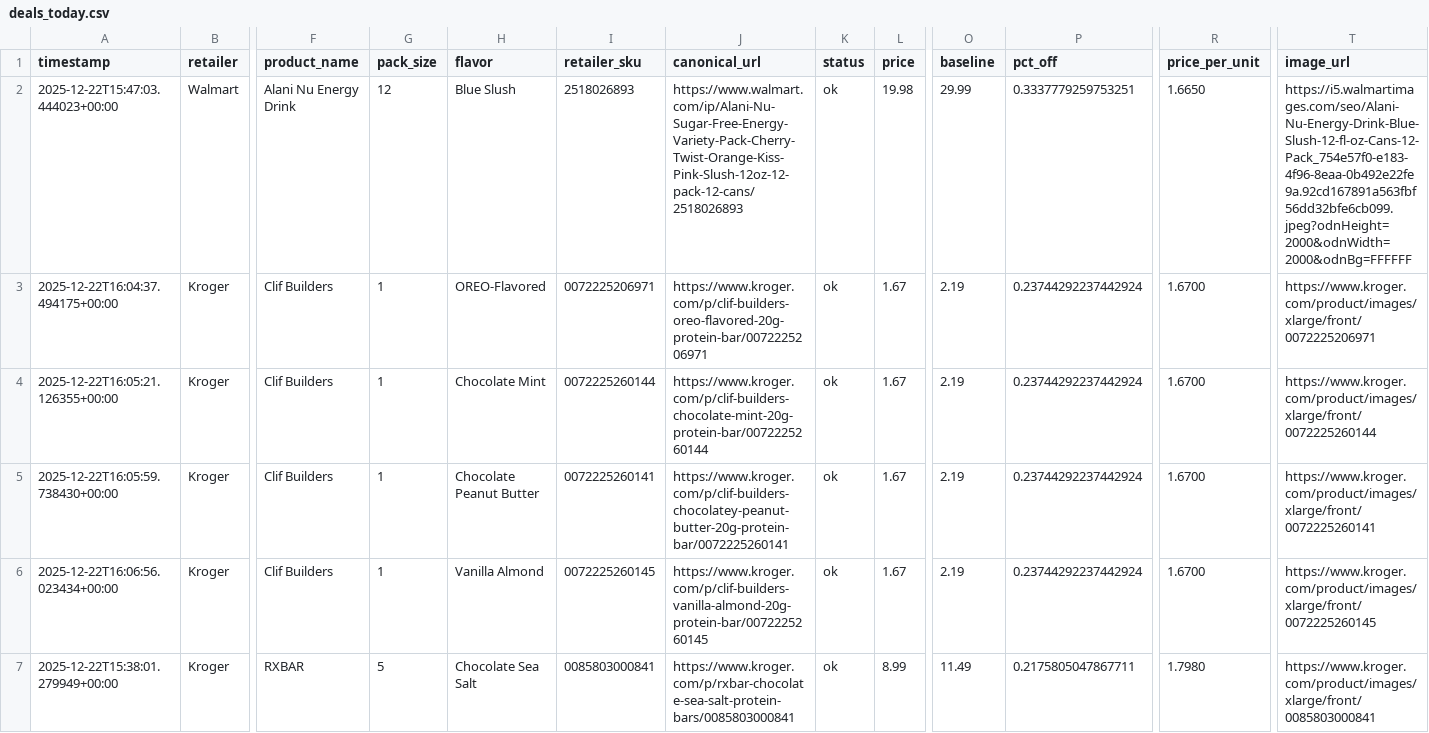
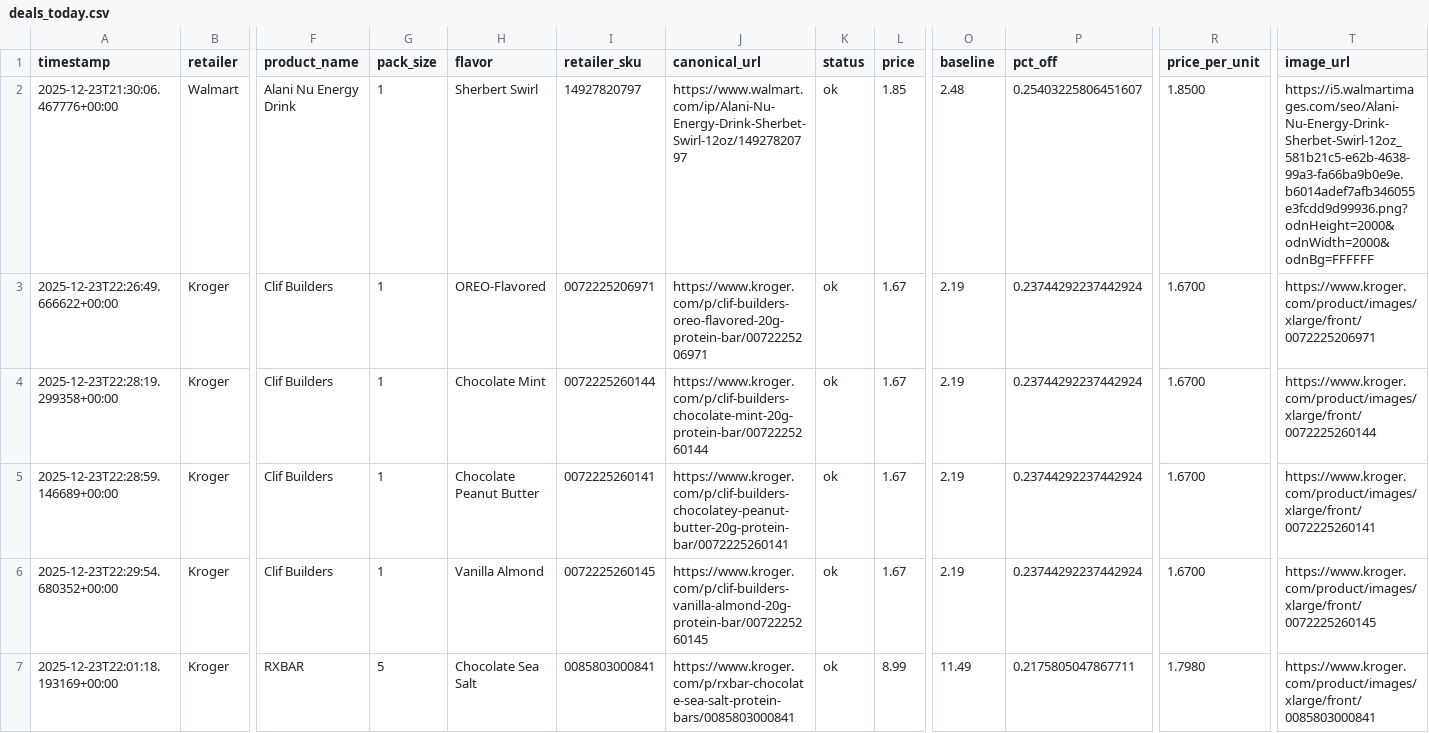
Before and after one commit to mitchellgmoore/snackbuddy-deals, a CSV file: deals_today.csv, drawn as a sheet; only a part is shown, gaps mark what is left out; the diff covers the shown part only; the diff names each change by its address in the sheet, - before the commit and + after, or states it on an @@ line.

Commit message:
update daily deals

```diff
--- a/deals_today.csv
+++ b/deals_today.csv
-A2 (timestamp): 2025-12-22T15:47:03.444023+00:00
+A2 (timestamp): 2025-12-23T21:30:06.467776+00:00
-G2 (pack_size): 12
+G2 (pack_size): 1
-H2 (flavor): Blue Slush
+H2 (flavor): Sherbert Swirl
-I2 (retailer_sku): 2518026893
+I2 (retailer_sku): 14927820797
-J2 (canonical_url): https://www.walmart.com/ip/Alani-Nu-Sugar-Free-Energy-Variety-Pack-Cherry-Twist-Orange-Kiss-Pink-Slush-12oz-12-pack-12-cans/2518026893
+J2 (canonical_url): https://www.walmart.com/ip/Alani-Nu-Energy-Drink-Sherbet-Swirl-12oz/14927820797
-L2 (price): 19.98
+L2 (price): 1.85
-O2 (baseline): 29.99
+O2 (baseline): 2.48
-P2 (pct_off): 0.3337779259753251
+P2 (pct_off): 0.25403225806451607
-R2 (price_per_unit): 1.6650
+R2 (price_per_unit): 1.8500
-T2 (image_url): https://i5.walmartimages.com/seo/Alani-Nu-Energy-Drink-Blue-Slush-12-fl-oz-Cans-12-Pack_754e57f0-e183-4f96-8eaa-0b492e22fe9a.92cd167891a563fbf56dd32bfe6cb099.jpeg?odnHeight=2000&odnWidth=2000&odnBg=FFFFFF
+T2 (image_url): https://i5.walmartimages.com/seo/Alani-Nu-Energy-Drink-Sherbet-Swirl-12oz_581b21c5-e62b-4638-99a3-fa66ba9b0e9e.b6014adef7afb346055e3fcdd9d99936.png?odnHeight=2000&odnWidth=2000&odnBg=FFFFFF
-A3 (timestamp): 2025-12-22T16:04:37.494175+00:00
+A3 (timestamp): 2025-12-23T22:26:49.666622+00:00
-A4 (timestamp): 2025-12-22T16:05:21.126355+00:00
+A4 (timestamp): 2025-12-23T22:28:19.299358+00:00
-A5 (timestamp): 2025-12-22T16:05:59.738430+00:00
+A5 (timestamp): 2025-12-23T22:28:59.146689+00:00
-A6 (timestamp): 2025-12-22T16:06:56.023434+00:00
+A6 (timestamp): 2025-12-23T22:29:54.680352+00:00
-A7 (timestamp): 2025-12-22T15:38:01.279949+00:00
+A7 (timestamp): 2025-12-23T22:01:18.193169+00:00
```
Also changed, not shown: 82 edited cells elsewhere in this file, 2 other files.
